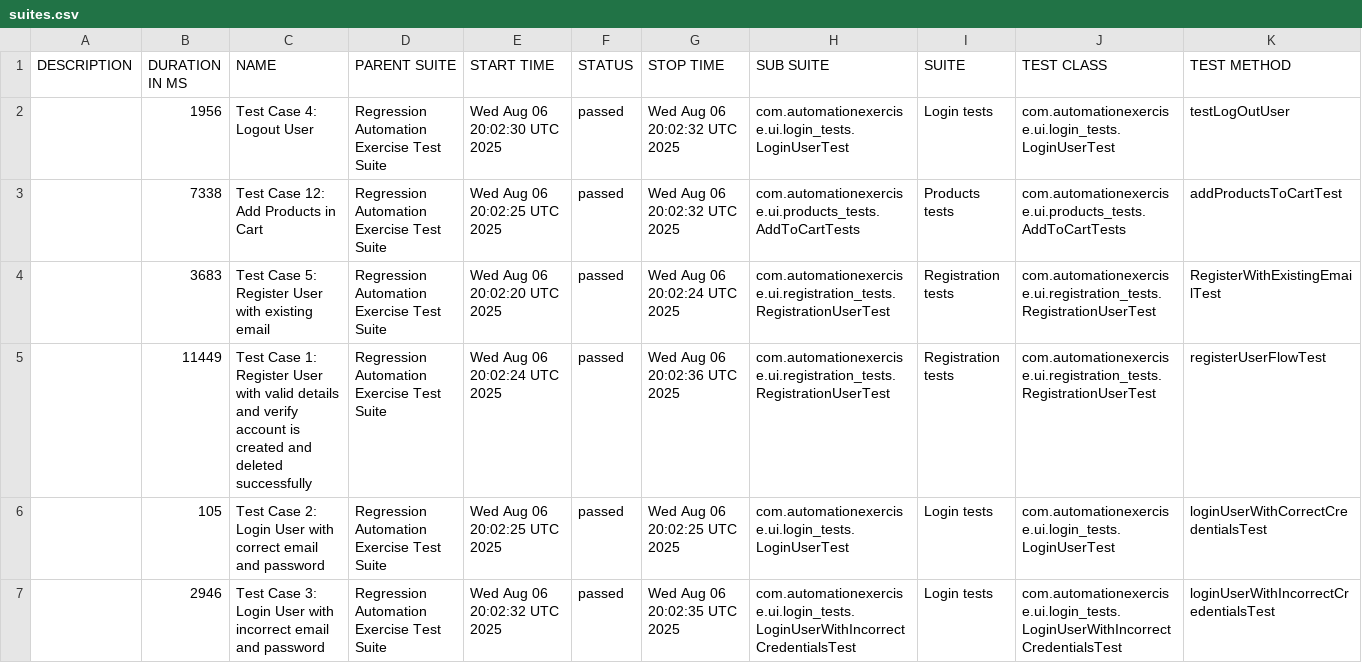
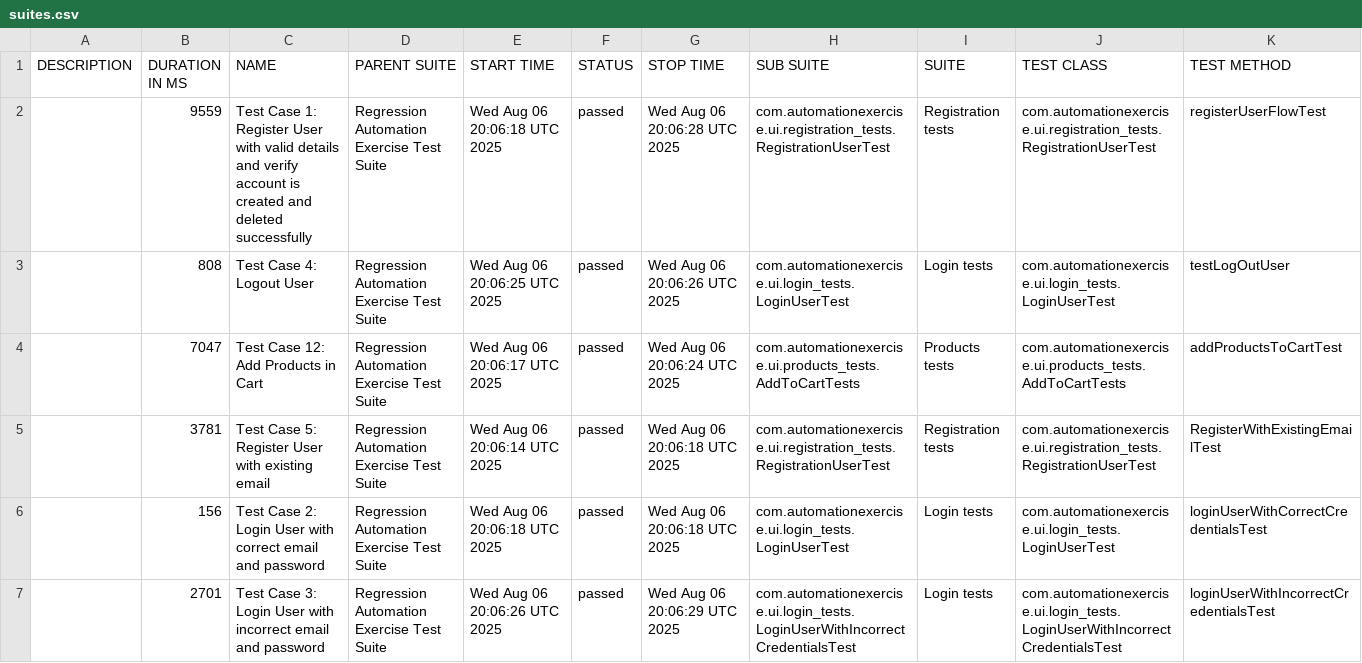
Before and after one commit to bovsunovskiyas/automationexercise_Selenium, a CSV file: data/suites.csv, drawn as a sheet.

```diff
--- a/data/suites.csv
+++ b/data/suites.csv
@@ -1,7 +1,7 @@
 "DESCRIPTION","DURATION IN MS","NAME","PARENT SUITE","START TIME","STATUS","STOP TIME","SUB SUITE","SUITE","TEST CLASS","TEST METHOD"
-"","1956","Test Case 4: Logout User","Regression Automation Exercise Test Suite","Wed Aug 06 20:02:30 UTC 2025","passed","Wed Aug 06 20:02:32 UTC 2025","com.automationexercise.ui.login_tests.LoginUserTest","Login tests","com.automationexercise.ui.login_tests.LoginUserTest","testLogOutUser"
-"","7338","Test Case 12: Add Products in Cart","Regression Automation Exercise Test Suite","Wed Aug 06 20:02:25 UTC 2025","passed","Wed Aug 06 20:02:32 UTC 2025","com.automationexercise.ui.products_tests.AddToCartTests","Products tests","com.automationexercise.ui.products_tests.AddToCartTests","addProductsToCartTest"
-"","3683","Test Case 5: Register User with existing email","Regression Automation Exercise Test Suite","Wed Aug 06 20:02:20 UTC 2025","passed","Wed Aug 06 20:02:24 UTC 2025","com.automationexercise.ui.registration_tests.RegistrationUserTest","Registration tests","com.automationexercise.ui.registration_tests.RegistrationUserTest","RegisterWithExistingEmailTest"
-"","11449","Test Case 1: Register User with valid details and verify account is created and deleted successfully","Regression Automation Exercise Test Suite","Wed Aug 06 20:02:24 UTC 2025","passed","Wed Aug 06 20:02:36 UTC 2025","com.automationexercise.ui.registration_tests.RegistrationUserTest","Registration tests","com.automationexercise.ui.registration_tests.RegistrationUserTest","registerUserFlowTest"
-"","105","Test Case 2: Login User with correct email and password","Regression Automation Exercise Test Suite","Wed Aug 06 20:02:25 UTC 2025","passed","Wed Aug 06 20:02:25 UTC 2025","com.automationexercise.ui.login_tests.LoginUserTest","Login tests","com.automationexercise.ui.login_tests.LoginUserTest","loginUserWithCorrectCredentialsTest"
-"","2946","Test Case 3: Login User with incorrect email and password","Regression Automation Exercise Test Suite","Wed Aug 06 20:02:32 UTC 2025","passed","Wed Aug 06 20:02:35 UTC 2025","com.automationexercise.ui.login_tests.LoginUserWithIncorrectCredentialsTest","Login tests","com.automationexercise.ui.login_tests.LoginUserWithIncorrectCredentialsTest","loginUserWithIncorrectCredentialsTest"
+"","9559","Test Case 1: Register User with valid details and verify account is created and deleted successfully","Regression Automation Exercise Test Suite","Wed Aug 06 20:06:18 UTC 2025","passed","Wed Aug 06 20:06:28 UTC 2025","com.automationexercise.ui.registration_tests.RegistrationUserTest","Registration tests","com.automationexercise.ui.registration_tests.RegistrationUserTest","registerUserFlowTest"
+"","808","Test Case 4: Logout User","Regression Automation Exercise Test Suite","Wed Aug 06 20:06:25 UTC 2025","passed","Wed Aug 06 20:06:26 UTC 2025","com.automationexercise.ui.login_tests.LoginUserTest","Login tests","com.automationexercise.ui.login_tests.LoginUserTest","testLogOutUser"
+"","7047","Test Case 12: Add Products in Cart","Regression Automation Exercise Test Suite","Wed Aug 06 20:06:17 UTC 2025","passed","Wed Aug 06 20:06:24 UTC 2025","com.automationexercise.ui.products_tests.AddToCartTests","Products tests","com.automationexercise.ui.products_tests.AddToCartTests","addProductsToCartTest"
+"","3781","Test Case 5: Register User with existing email","Regression Automation Exercise Test Suite","Wed Aug 06 20:06:14 UTC 2025","passed","Wed Aug 06 20:06:18 UTC 2025","com.automationexercise.ui.registration_tests.RegistrationUserTest","Registration tests","com.automationexercise.ui.registration_tests.RegistrationUserTest","RegisterWithExistingEmailTest"
+"","156","Test Case 2: Login User with correct email and password","Regression Automation Exercise Test Suite","Wed Aug 06 20:06:18 UTC 2025","passed","Wed Aug 06 20:06:18 UTC 2025","com.automationexercise.ui.login_tests.LoginUserTest","Login tests","com.automationexercise.ui.login_tests.LoginUserTest","loginUserWithCorrectCredentialsTest"
+"","2701","Test Case 3: Login User with incorrect email and password","Regression Automation Exercise Test Suite","Wed Aug 06 20:06:26 UTC 2025","passed","Wed Aug 06 20:06:29 UTC 2025","com.automationexercise.ui.login_tests.LoginUserWithIncorrectCredentialsTest","Login tests","com.automationexercise.ui.login_tests.LoginUserWithIncorrectCredentialsTest","loginUserWithIncorrectCredentialsTest"
```
Also changed, not shown: 25 other files.
